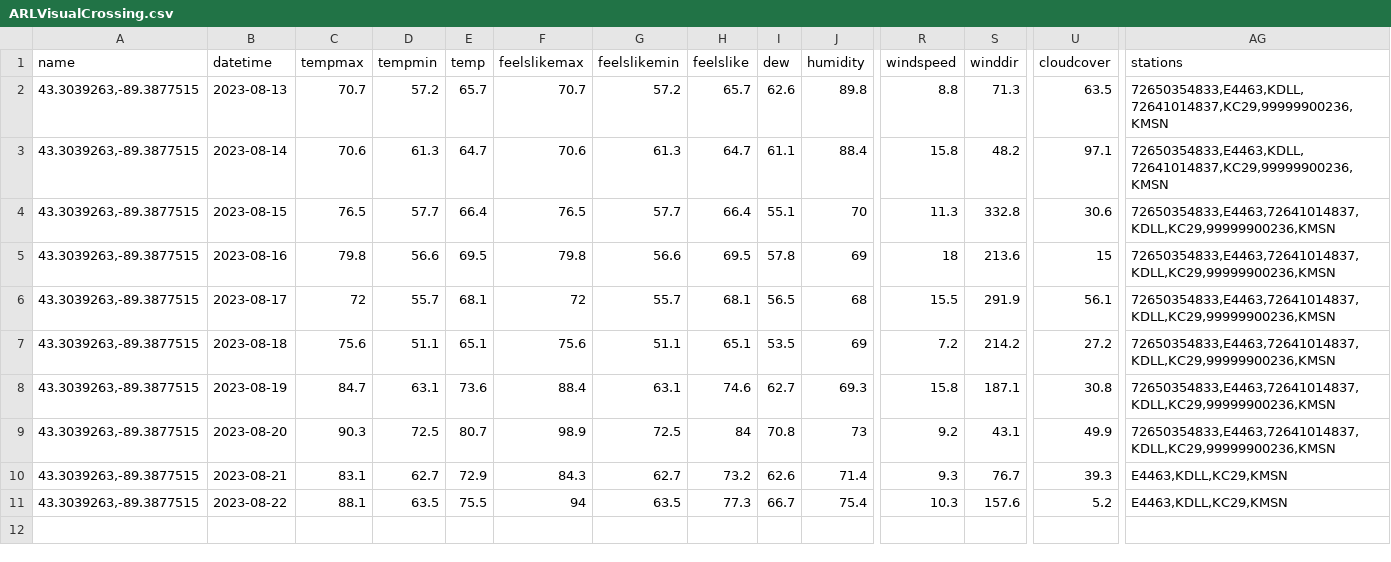
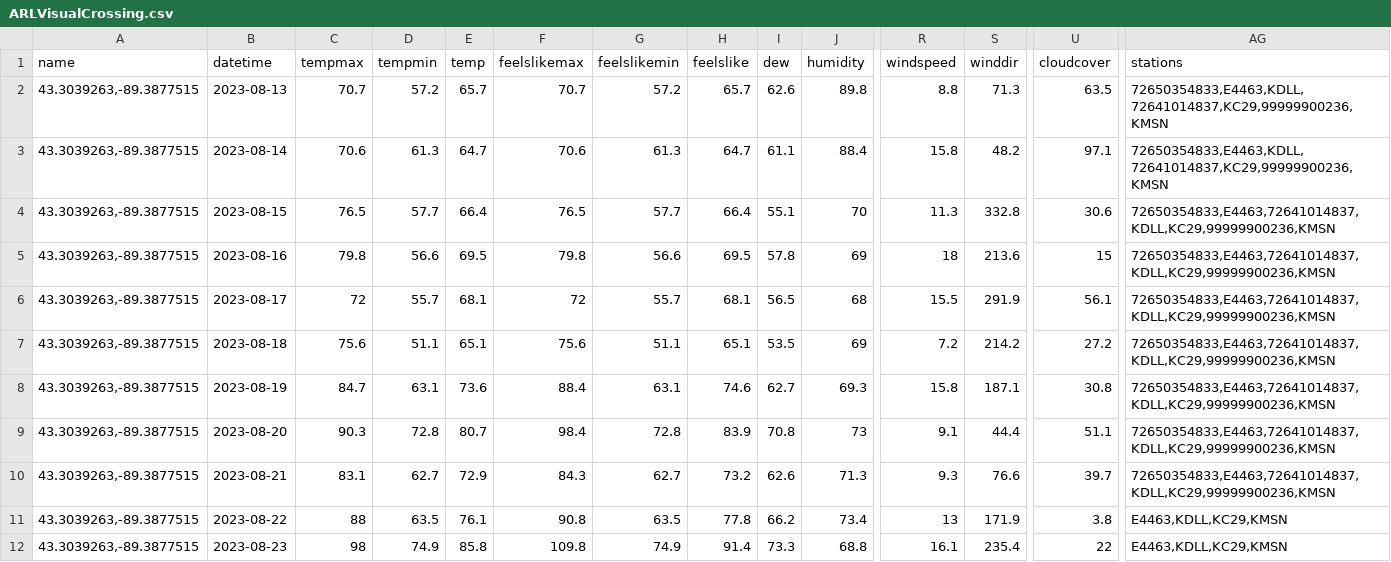
Before and after one commit to acperkins3/GDD-Plots-2023, a CSV file: ARLVisualCrossing.csv, drawn as a sheet; only a part is shown, gaps mark what is left out; rows hold the shown columns only; the diff covers the shown part only; the diff names each change by its address in the sheet, - before the commit and + after, or states it on an @@ line.

```diff
--- a/ARLVisualCrossing.csv
+++ b/ARLVisualCrossing.csv
-D9 (tempmin): 72.5
+D9 (tempmin): 72.8
-F9 (feelslikemax): 98.9
+F9 (feelslikemax): 98.4
-G9 (feelslikemin): 72.5
+G9 (feelslikemin): 72.8
-H9 (feelslike): 84
+H9 (feelslike): 83.9
-R9 (windspeed): 9.2
+R9 (windspeed): 9.1
-S9 (winddir): 43.1
+S9 (winddir): 44.4
-U9 (cloudcover): 49.9
+U9 (cloudcover): 51.1
-J10 (humidity): 71.4
+J10 (humidity): 71.3
-S10 (winddir): 76.7
+S10 (winddir): 76.6
-U10 (cloudcover): 39.3
+U10 (cloudcover): 39.7
-AG10 (stations): E4463,KDLL,KC29,KMSN
+AG10 (stations): 72650354833,E4463,72641014837,KDLL,KC29,99999900236,KMSN
-C11 (tempmax): 88.1
+C11 (tempmax): 88
-E11 (temp): 75.5
+E11 (temp): 76.1
-F11 (feelslikemax): 94
+F11 (feelslikemax): 90.8
-H11 (feelslike): 77.3
+H11 (feelslike): 77.8
-I11 (dew): 66.7
+I11 (dew): 66.2
-J11 (humidity): 75.4
+J11 (humidity): 73.4
-R11 (windspeed): 10.3
+R11 (windspeed): 13
-S11 (winddir): 157.6
+S11 (winddir): 171.9
-U11 (cloudcover): 5.2
+U11 (cloudcover): 3.8
+row 12: 43.3039263,-89.3877515 | 2023-08-23 | 98 | 74.9 | 85.8 | 109.8 | 74.9 | 91.4 | 73.3 | 68.8 | 16.1 | 235.4 | 22 | E4463,KDLL,KC29,KMSN
```
Also changed, not shown: 7 edited cells elsewhere in this file, Arlington_existing.csv, CHMW3.csv, 12 other files.
